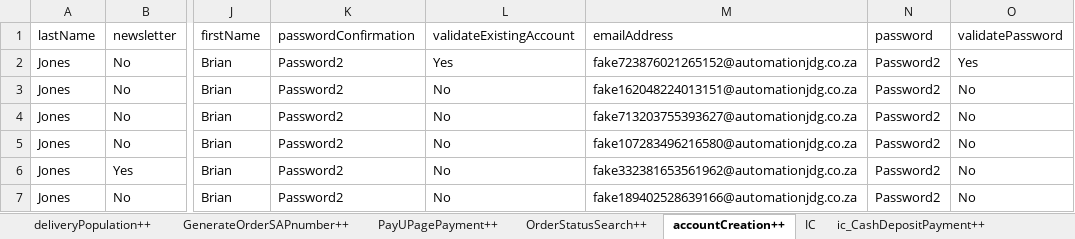
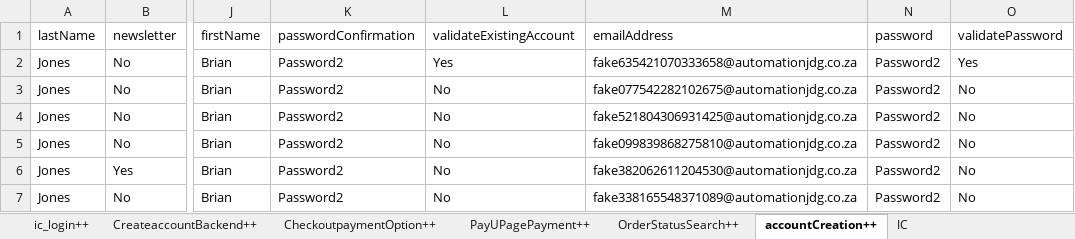
Before and after one commit to Nhlanhla007/Lesaka_automation, an Excel workbook: Reports/Datasheet.xlsx, sheet accountCreation++, drawn as a sheet; only a part is shown, gaps mark what is left out; values as stored, in another font and other column widths than the file's, no borders; the diff names each change by its address in the sheet, - before the commit and + after, or states it on an @@ line.

```diff
--- a/Reports/Datasheet.xlsx (sheet accountCreation++)
+++ b/Reports/Datasheet.xlsx (sheet accountCreation++)
+sheet tab: ic_login++
-M2 (emailAddress): fake723876021265152@automationjdg.co.za
+M2 (emailAddress): fake635421070333658@automationjdg.co.za
-M3 (emailAddress): fake162048224013151@automationjdg.co.za
+M3 (emailAddress): fake077542282102675@automationjdg.co.za
-M4 (emailAddress): fake713203755393627@automationjdg.co.za
+M4 (emailAddress): fake521804306931425@automationjdg.co.za
-M5 (emailAddress): fake107283496216580@automationjdg.co.za
+M5 (emailAddress): fake099839868275810@automationjdg.co.za
-M6 (emailAddress): fake332381653561962@automationjdg.co.za
+M6 (emailAddress): fake382062611204530@automationjdg.co.za
-M7 (emailAddress): fake189402528639166@automationjdg.co.za
+M7 (emailAddress): fake338165548371089@automationjdg.co.za
```
Also changed, not shown: sheet IC, sheet PayUPagePayment++, sheet GenerateOrderSAPnumber++, sheet OrderStatusSearch++, sheet Login_magento++, sheet CheckoutpaymentOption++, 1 more sheet, other sheet tabs, 4 other files.
